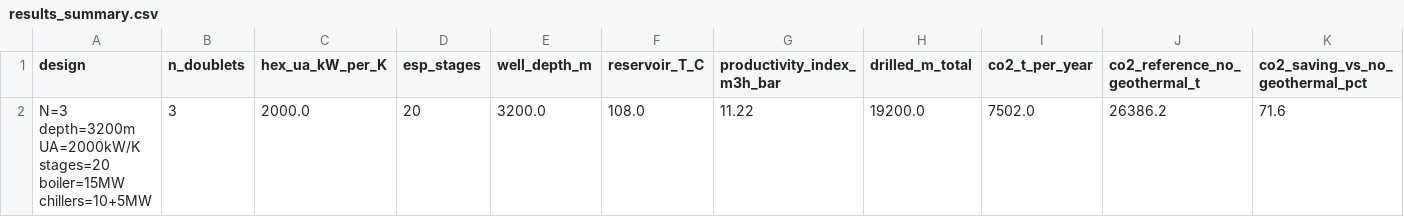
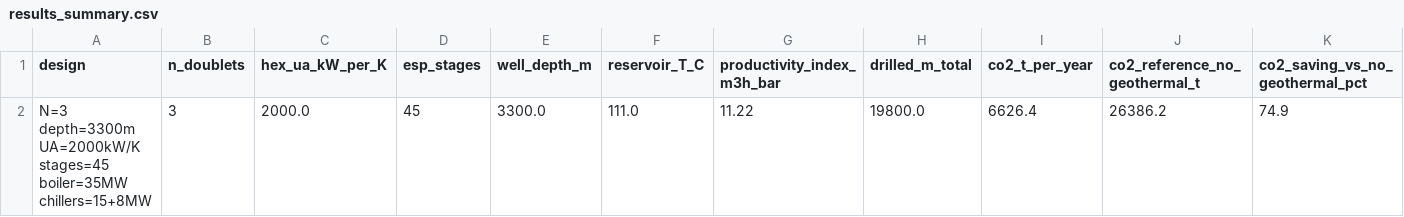
Before and after one commit to GEMINI-Digital-Twin/gemini-geothermal-suite-open, a CSV file: hackathon_submission/results_summary.csv, drawn as a sheet; only a part is shown; removed rows and columns are numbered as before the commit, all else as after; rows hold the shown columns only; the diff names each change by its address in the sheet, - before the commit and + after, or states it on an @@ line.

```diff
--- a/hackathon_submission/results_summary.csv
+++ b/hackathon_submission/results_summary.csv
-row 2: N=3 depth=3200m UA=2000kW/K stages=20 boiler=15MW chillers=10+5MW | 3 | 2000.0 | 20 | 3200.0 | 108.0 | 11.22 | 19200.0 | 7502.0 | 26386.2 | 71.6
+row 2: N=3 depth=3300m UA=2000kW/K stages=45 boiler=35MW chillers=15+8MW | 3 | 2000.0 | 45 | 3300.0 | 111.0 | 11.22 | 19800.0 | 6626.4 | 26386.2 | 74.9
```
Also changed, not shown: hackathon_submission/agent_history.csv, 11 other files.
